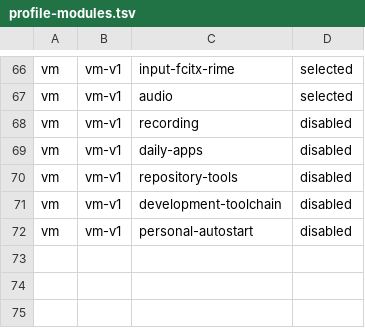
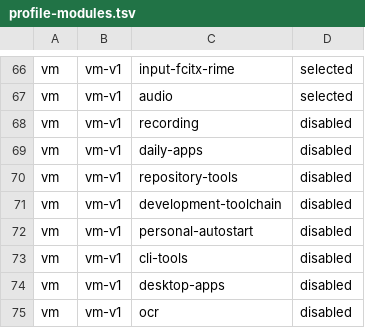
Before and after one commit to tjz123psh/my-arch-setup-deepseek, a TSV file: manifests/profile-modules.tsv, drawn as a sheet; only a part is shown, gaps mark what is left out; the diff names each change by its address in the sheet, - before the commit and + after, or states it on an @@ line.

Commit message:
feat(modules): promote cli-tools, desktop-apps, ocr and recording after batch 2026-08-05 VM validation
The first software-only group of planning modules passed a full nine-stage DAG
in the disposable VM (run 20260804T015201Z, fingerprint a2ecfdaf...) with an
idempotent rerun; all 37 packages independently confirmed. Promotes the four
modules in modules.tsv and production-module-readiness.tsv (17 available /
13 planning), adds their vm profile rows, and updates the readiness test and
docs (physical ASUS default blockers 17 -> 13). Evidence:
~/.local/state/my-archlinux-setup/vm-lab/20260805/.

```diff
--- a/manifests/profile-modules.tsv
+++ b/manifests/profile-modules.tsv
+row 73: vm | vm-v1 | cli-tools | disabled
+row 74: vm | vm-v1 | desktop-apps | disabled
+row 75: vm | vm-v1 | ocr | disabled
```
Also changed, not shown: manifests/modules.tsv, manifests/production-module-readiness.tsv, 7 other files.
